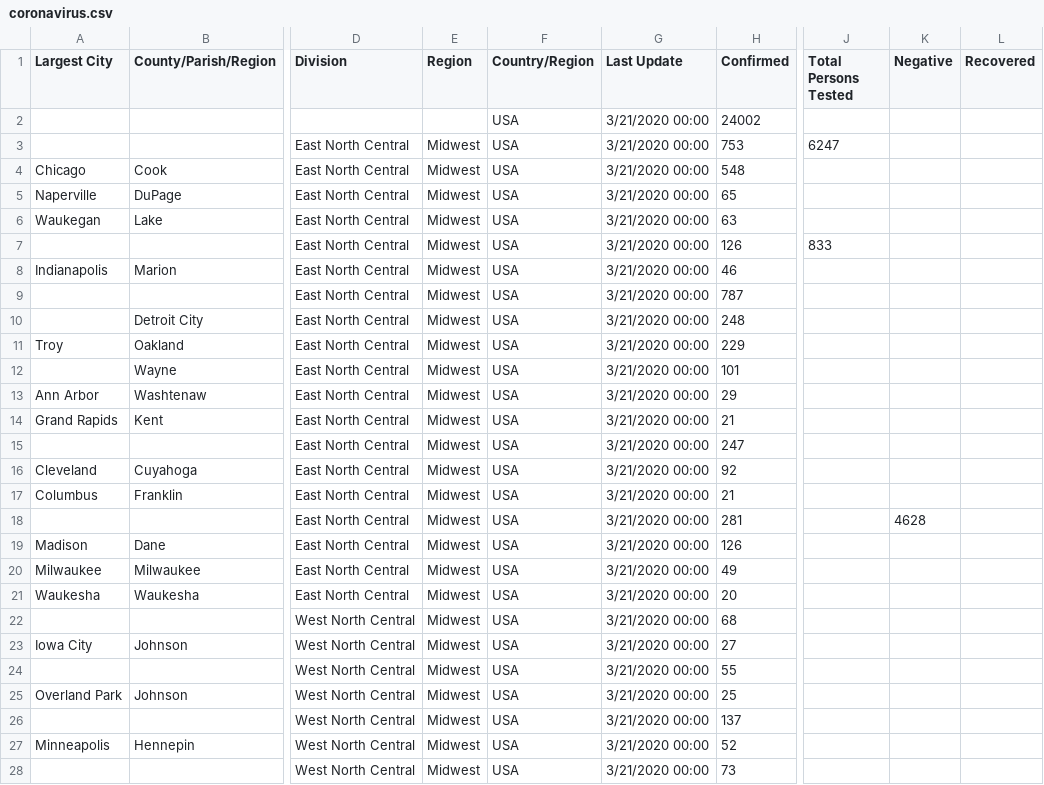
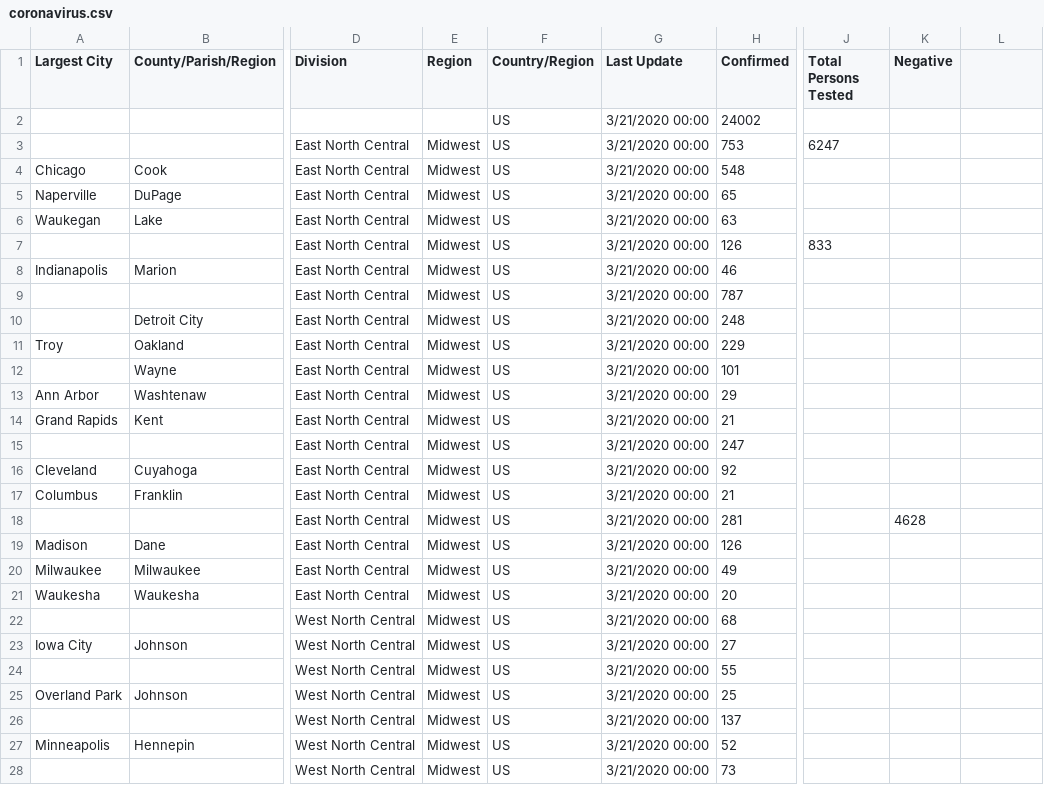
Before and after one commit to stangeorge/coronavirus, a CSV file: coronavirus.csv, drawn as a sheet; only a part is shown, gaps mark what is left out; the diff covers the shown part only; the diff names each change by its address in the sheet, - before the commit and + after, or states it on an @@ line.

Commit message:
Removed Recovered column

```diff
--- a/coronavirus.csv
+++ b/coronavirus.csv
-L1: Recovered
+L1: (empty)
-F2:F28 (Country/Region): USA
+F2:F28 (Country/Region): US
```
Also changed, not shown: 161 edited cells elsewhere in this file, 1 other file.
